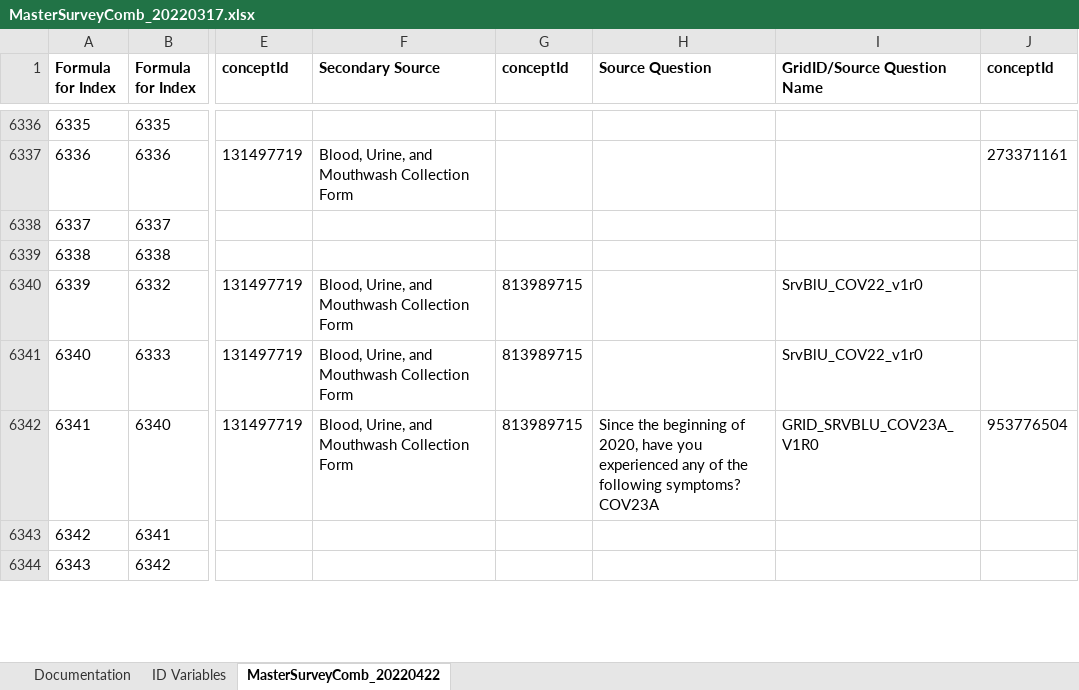
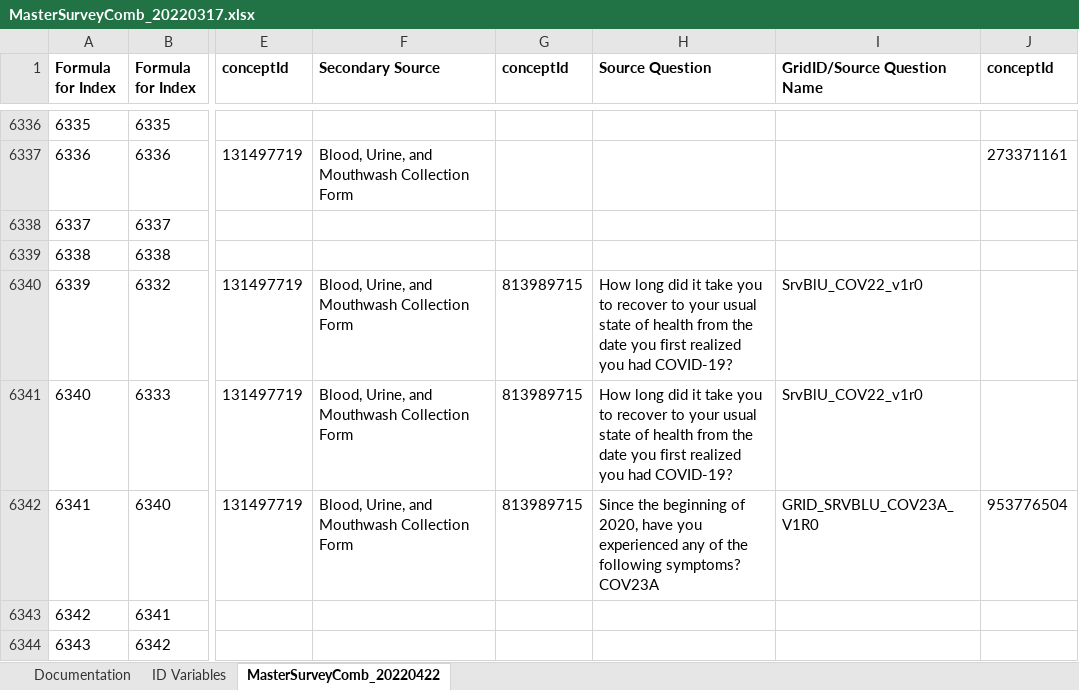
Before and after one commit to Analyticsphere/ConnectMasterAndSurveyCombinedDataDictionary, an Excel workbook: MasterSurveyComb_20220317.xlsx, sheet MasterSurveyComb_20220422, drawn as a sheet; only a part is shown, gaps mark what is left out; values as stored, in another font and other column widths than the file's, no borders; the diff names each change by its address in the sheet, - before the commit and + after, or states it on an @@ line.

```diff
--- a/MasterSurveyComb_20220317.xlsx (sheet MasterSurveyComb_20220422)
+++ b/MasterSurveyComb_20220317.xlsx (sheet MasterSurveyComb_20220422)
-H6340:H6341 (Source Question): (empty)
+H6340:H6341 (Source Question): How long did it take you to recover to your usual state of health from the date you first realized you had COVID-19?
```
Also changed, not shown: sheet Documentation.
